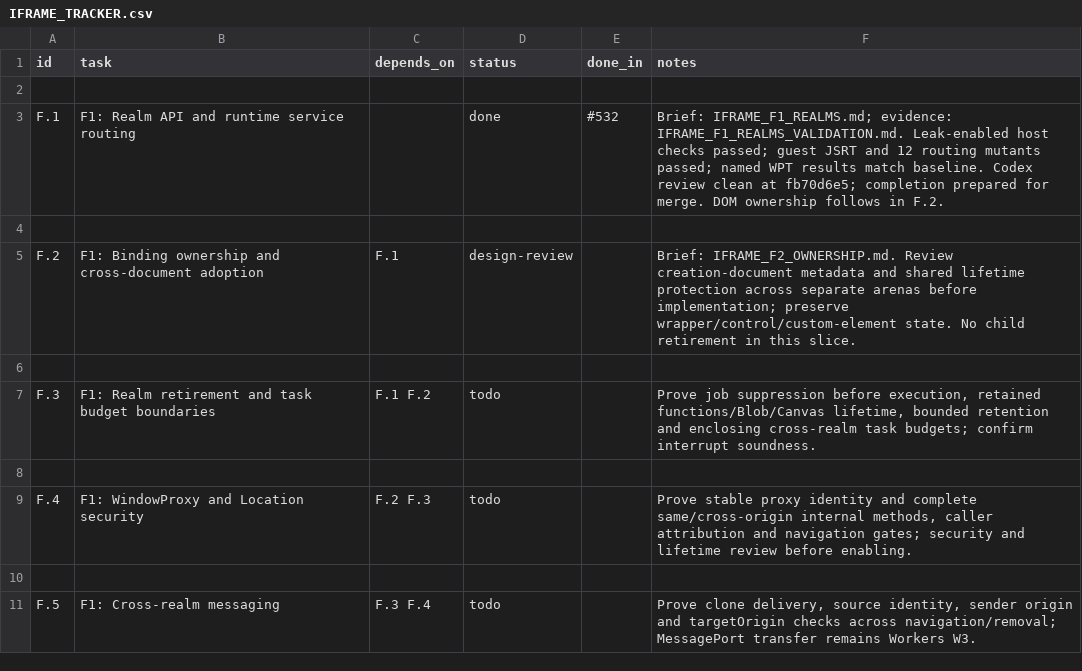
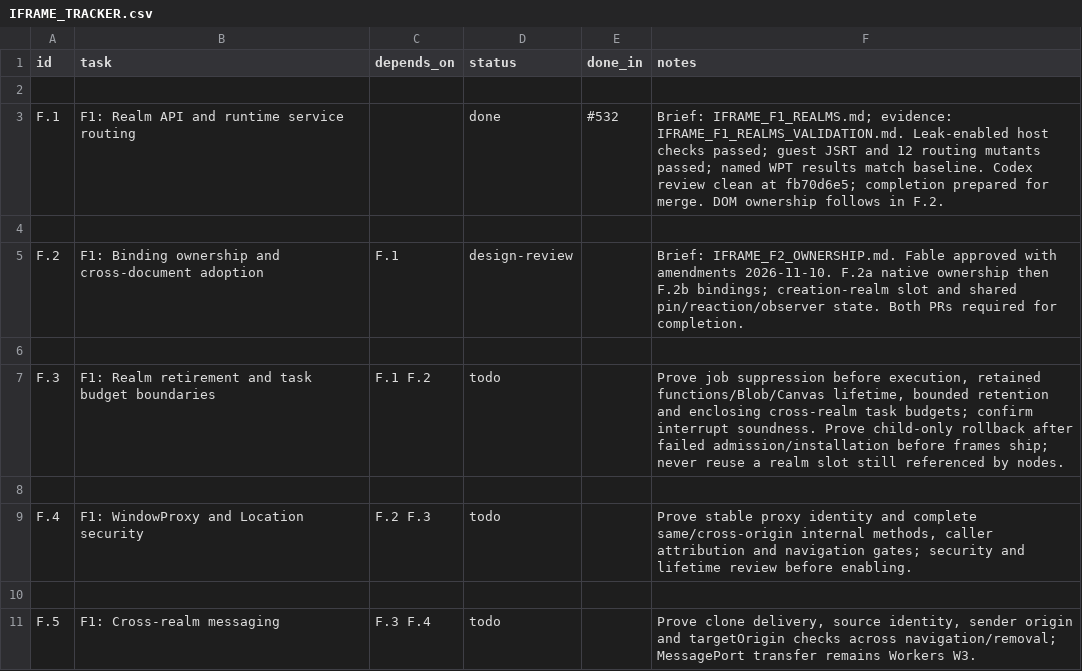
Before and after one commit to VBWizard/os64, a CSV file: docs/design/pending/IFRAME_TRACKER.csv, drawn as a sheet; only a part is shown.

Commit message:
Adopt Fable ownership review and split F.2 implementation
The proposed creation-document token was unnecessary and would retain inert documents. Use a byte-sized stable realm slot instead. Name snapshot owners and stalled-pin recovery, share observer and reaction state at cluster scope, and track child admission rollback under F.3. Implement native ownership and bindings as F.2a/F.2b under one tracker row.

```diff
--- a/docs/design/pending/IFRAME_TRACKER.csv
+++ b/docs/design/pending/IFRAME_TRACKER.csv
@@ -4,5 +4,5 @@ F.1,F1: Realm API and runtime service routing,,done,#532,Brief: IFRAME_F1_REALMS
 
-F.2,F1: Binding ownership and cross-document adoption,F.1,design-review,,Brief: IFRAME_F2_OWNERSHIP.md. Review creation-document metadata and shared lifetime protection across separate arenas before implementation; preserve wrapper/control/custom-element state. No child retirement in this slice.
+F.2,F1: Binding ownership and cross-document adoption,F.1,design-review,,Brief: IFRAME_F2_OWNERSHIP.md. Fable approved with amendments 2026-11-10. F.2a native ownership then F.2b bindings; creation-realm slot and shared pin/reaction/observer state. Both PRs required for completion.
 
-F.3,F1: Realm retirement and task budget boundaries,F.1 F.2,todo,,"Prove job suppression before execution, retained functions/Blob/Canvas lifetime, bounded retention and enclosing cross-realm task budgets; confirm interrupt soundness."
+F.3,F1: Realm retirement and task budget boundaries,F.1 F.2,todo,,"Prove job suppression before execution, retained functions/Blob/Canvas lifetime, bounded retention and enclosing cross-realm task budgets; confirm interrupt soundness. Prove child-only rollback after failed admission/installation before frames ship; never reuse a realm slot still referenced by nodes."
 
```
Also changed, not shown: 3 other files.
